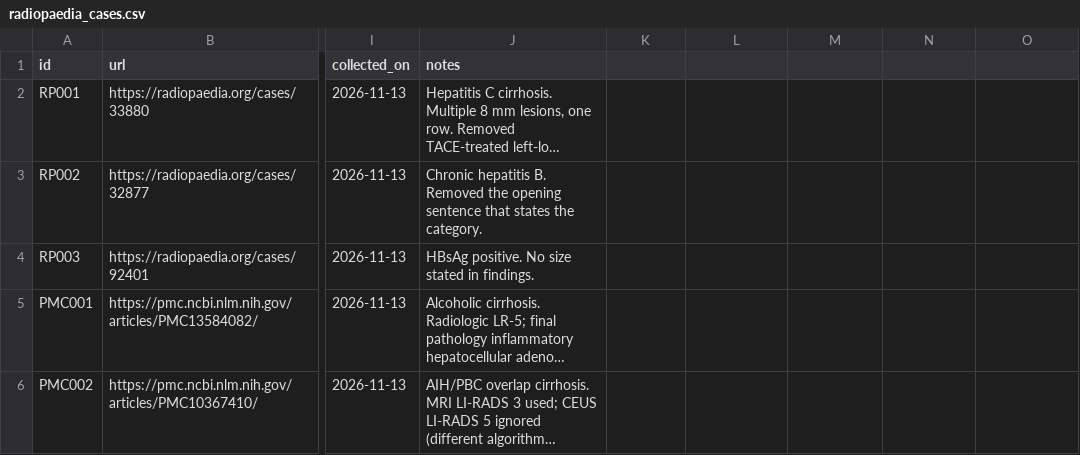
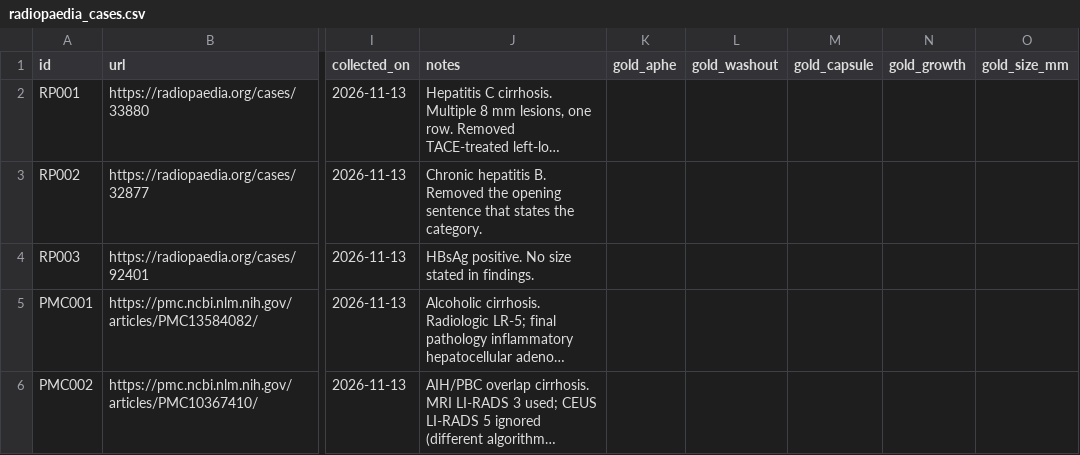
Before and after one commit to ManjunathMailey/RADS-Envelope, a CSV file: data/real/radiopaedia_cases.csv, drawn as a sheet; only a part is shown, gaps mark what is left out; long unchanged cells end in …; the diff names each change by its address in the sheet, - before the commit and + after, or states it on an @@ line.

```diff
--- a/data/real/radiopaedia_cases.csv
+++ b/data/real/radiopaedia_cases.csv
-K1: (empty)
+K1: gold_aphe
-L1: (empty)
+L1: gold_washout
-M1: (empty)
+M1: gold_capsule
-N1: (empty)
+N1: gold_growth
-O1: (empty)
+O1: gold_size_mm
```
Also changed, not shown: 9 other files.
